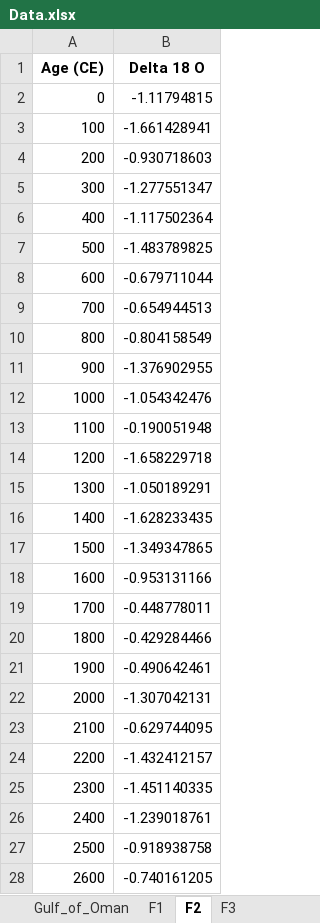
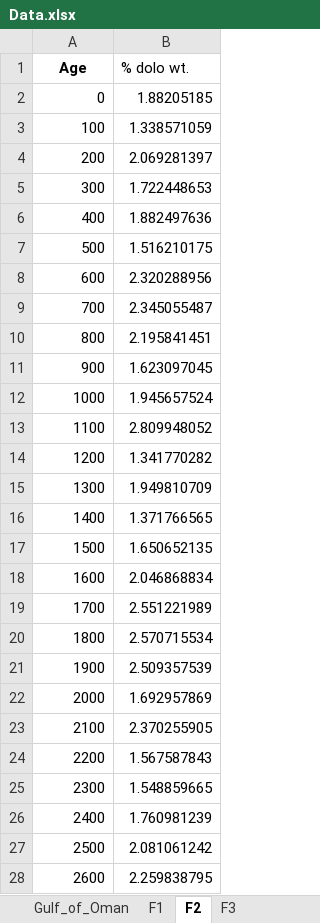
Before and after one commit to atiwary17/TemporalTales-Delta18OAnalysis, an Excel workbook: data/Data.xlsx, sheet F2, drawn as a sheet; only a part is shown; values as stored, in another font and other column widths than the file's, no borders; removed rows and columns are numbered as before the commit, all else as after; the diff covers the shown part only; the diff names each change by its address in the sheet, - before the commit and + after, or states it on an @@ line.

Commit message:
Add files via upload

```diff
--- a/data/Data.xlsx (sheet F2)
+++ b/data/Data.xlsx (sheet F2)
-row 1: Age (CE) | Delta 18 O
+row 1: Age | % dolo wt.
-B2: -1.11794815
+B2: 1.88205185
-B3: -1.661428941
+B3: 1.338571059
-B4: -0.930718603
+B4: 2.069281397
-B5: -1.277551347
+B5: 1.722448653
-B6: -1.117502364
+B6: 1.882497636
-B7: -1.483789825
+B7: 1.516210175
-B8: -0.679711044
+B8: 2.320288956
-B9: -0.654944513
+B9: 2.345055487
-B10: -0.804158549
+B10: 2.195841451
-B11: -1.376902955
+B11: 1.623097045
-B12: -1.054342476
+B12: 1.945657524
-B13: -0.190051948
+B13: 2.809948052
-B14: -1.658229718
+B14: 1.341770282
-B15: -1.050189291
+B15: 1.949810709
-B16: -1.628233435
+B16: 1.371766565
-B17: -1.349347865
+B17: 1.650652135
-B18: -0.953131166
+B18: 2.046868834
-B19: -0.448778011
+B19: 2.551221989
-B20: -0.429284466
+B20: 2.570715534
-B21: -0.490642461
+B21: 2.509357539
-B22: -1.307042131
+B22: 1.692957869
-B23: -0.629744095
+B23: 2.370255905
-B24: -1.432412157
+B24: 1.567587843
-B25: -1.451140335
+B25: 1.548859665
-B26: -1.239018761
+B26: 1.760981239
-B27: -0.918938758
+B27: 2.081061242
-B28: -0.740161205
+B28: 2.259838795
```
Also changed, not shown: 33 edited cells elsewhere in this sheet.
